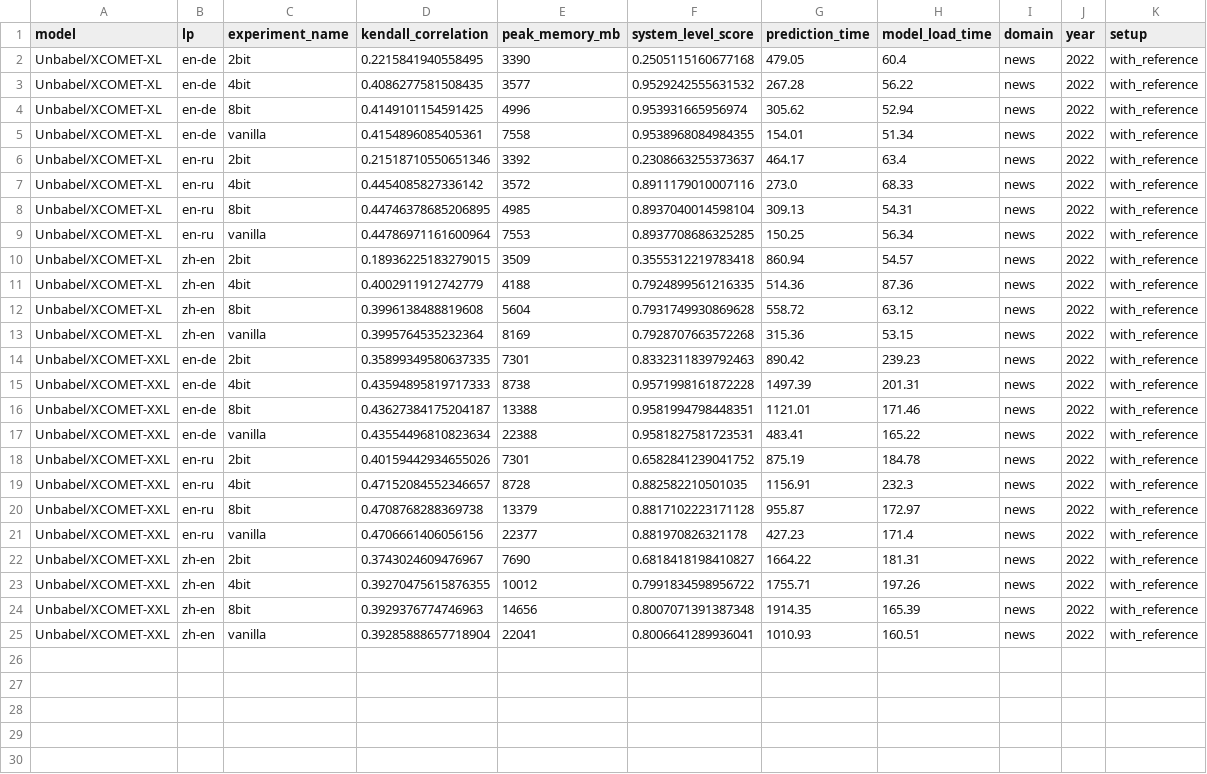
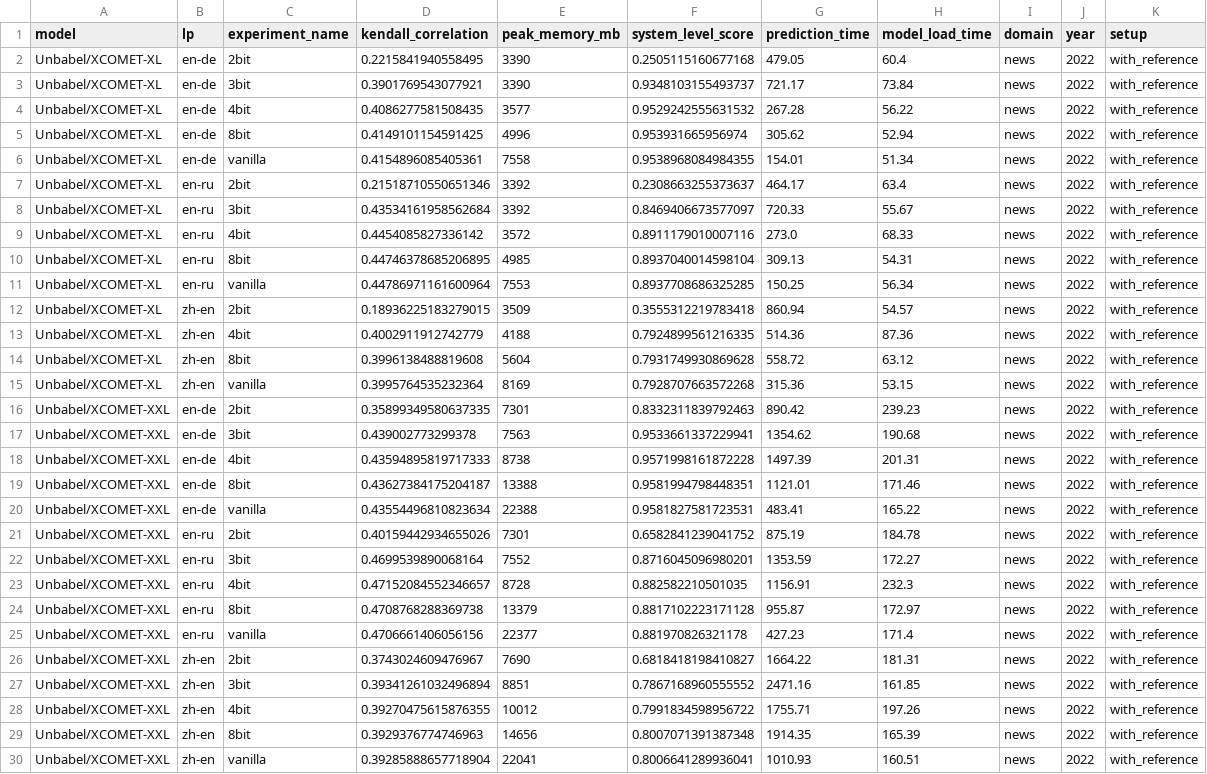
Before and after one commit to NL2G/xCOMET-lite, a CSV file: xcomet/results/with_reference_summary.csv, drawn as a sheet.

```diff
--- a/xcomet/results/with_reference_summary.csv
+++ b/xcomet/results/with_reference_summary.csv
@@ -2,2 +2,3 @@ model,lp,experiment_name,kendall_correlation,peak_memory_mb,system_level_score,p
 Unbabel/XCOMET-XL,en-de,2bit,0.2215841940558495,3390,0.2505115160677168,479.05,60.4,news,2022,with_reference
+Unbabel/XCOMET-XL,en-de,3bit,0.3901769543077921,3390,0.9348103155493737,721.17,73.84,news,2022,with_reference
 Unbabel/XCOMET-XL,en-de,4bit,0.4086277581508435,3577,0.9529242555631532,267.28,56.22,news,2022,with_reference
@@ -6,2 +7,3 @@ Unbabel/XCOMET-XL,en-de,vanilla,0.4154896085405361,7558,0.9538968084984355,154.0
 Unbabel/XCOMET-XL,en-ru,2bit,0.21518710550651346,3392,0.2308663255373637,464.17,63.4,news,2022,with_reference
+Unbabel/XCOMET-XL,en-ru,3bit,0.43534161958562684,3392,0.8469406673577097,720.33,55.67,news,2022,with_reference
 Unbabel/XCOMET-XL,en-ru,4bit,0.4454085827336142,3572,0.8911179010007116,273.0,68.33,news,2022,with_reference
@@ -14,2 +16,3 @@ Unbabel/XCOMET-XL,zh-en,vanilla,0.3995764535232364,8169,0.7928707663572268,315.3
 Unbabel/XCOMET-XXL,en-de,2bit,0.35899349580637335,7301,0.8332311839792463,890.42,239.23,news,2022,with_reference
+Unbabel/XCOMET-XXL,en-de,3bit,0.439002773299378,7563,0.9533661337229941,1354.62,190.68,news,2022,with_reference
 Unbabel/XCOMET-XXL,en-de,4bit,0.43594895819717333,8738,0.9571998161872228,1497.39,201.31,news,2022,with_reference
@@ -18,2 +21,3 @@ Unbabel/XCOMET-XXL,en-de,vanilla,0.43554496810823634,22388,0.9581827581723531,48
 Unbabel/XCOMET-XXL,en-ru,2bit,0.40159442934655026,7301,0.6582841239041752,875.19,184.78,news,2022,with_reference
+Unbabel/XCOMET-XXL,en-ru,3bit,0.4699539890068164,7552,0.8716045096980201,1353.59,172.27,news,2022,with_reference
 Unbabel/XCOMET-XXL,en-ru,4bit,0.47152084552346657,8728,0.882582210501035,1156.91,232.3,news,2022,with_reference
@@ -22,2 +26,3 @@ Unbabel/XCOMET-XXL,en-ru,vanilla,0.4706661406056156,22377,0.881970826321178,427.
 Unbabel/XCOMET-XXL,zh-en,2bit,0.3743024609476967,7690,0.6818418198410827,1664.22,181.31,news,2022,with_reference
+Unbabel/XCOMET-XXL,zh-en,3bit,0.39341261032496894,8851,0.7867168960555552,2471.16,161.85,news,2022,with_reference
 Unbabel/XCOMET-XXL,zh-en,4bit,0.39270475615876355,10012,0.7991834598956722,1755.71,197.26,news,2022,with_reference
```
Also changed, not shown: xcomet/results/no_reference_summary.csv, 12 other files.
